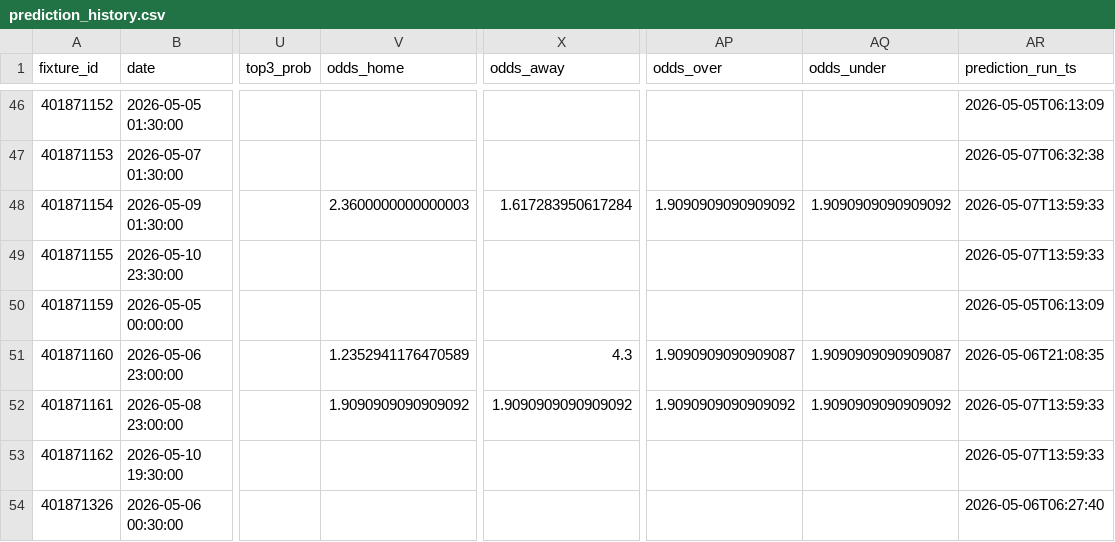
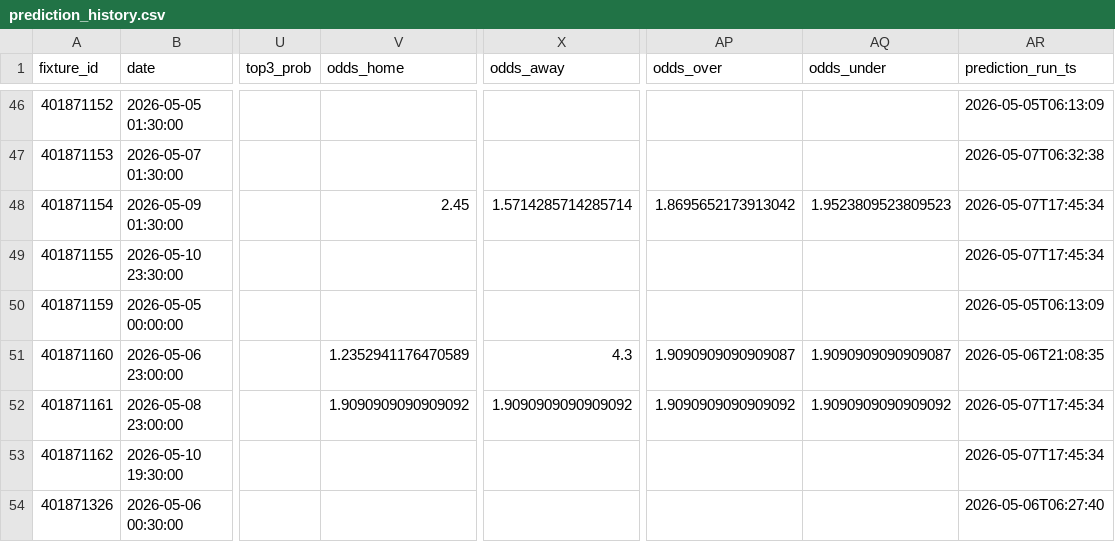
Before and after one commit to edmundped/football_predictor, a CSV file: data/prediction_history.csv, drawn as a sheet; only a part is shown, gaps mark what is left out; the diff covers the shown part only; the diff names each change by its address in the sheet, - before the commit and + after, or states it on an @@ line.

```diff
--- a/data/prediction_history.csv
+++ b/data/prediction_history.csv
-V48 (odds_home): 2.3600000000000003
+V48 (odds_home): 2.45
-X48 (odds_away): 1.617283950617284
+X48 (odds_away): 1.5714285714285714
-AP48 (odds_over): 1.9090909090909092
+AP48 (odds_over): 1.8695652173913042
-AQ48 (odds_under): 1.9090909090909092
+AQ48 (odds_under): 1.9523809523809523
-AR48:AR49 (prediction_run_ts): 2026-05-07T13:59:33
+AR48:AR49 (prediction_run_ts): 2026-05-07T17:45:34
-AR52:AR53 (prediction_run_ts): 2026-05-07T13:59:33
+AR52:AR53 (prediction_run_ts): 2026-05-07T17:45:34
```
Also changed, not shown: 12 edited cells elsewhere in this file, docs/predictions.csv, 1 other file.
